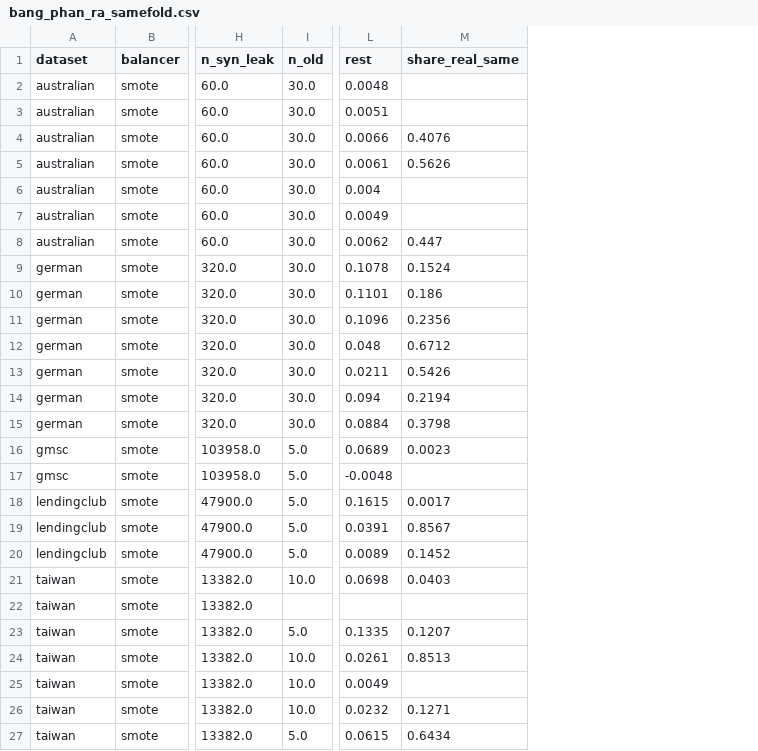
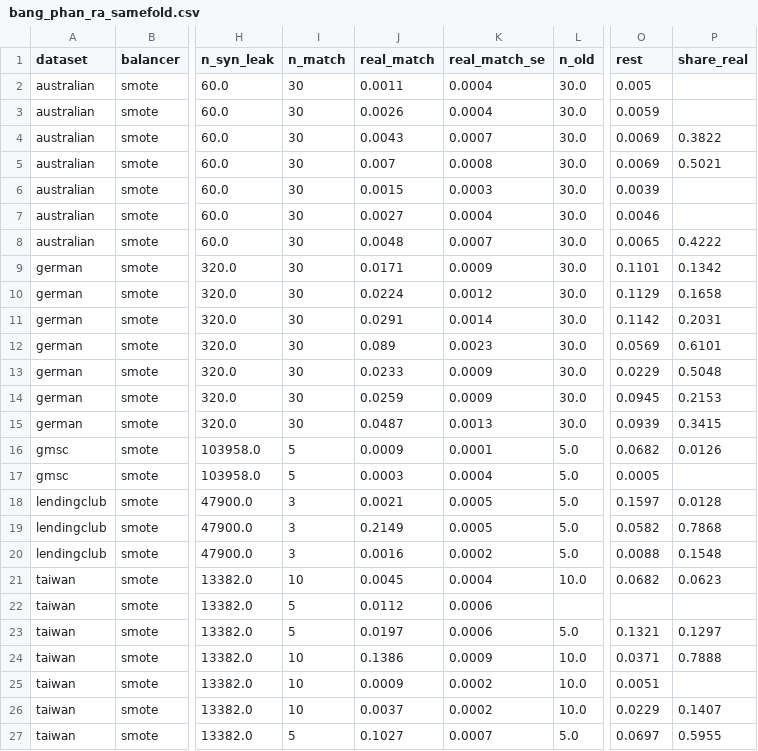
Before and after one commit to thzynu/credit-scoring-leakage, a CSV file: results/tables/bang_phan_ra_samefold.csv, drawn as a sheet; only a part is shown, gaps mark what is left out; removed rows and columns are numbered as before the commit, all else as after; the diff names each change by its address in the sheet, - before the commit and + after, or states it on an @@ line.

Commit message:
Add matched-synthetic-count runs

```diff
--- a/results/tables/bang_phan_ra_samefold.csv
+++ b/results/tables/bang_phan_ra_samefold.csv
+column I (n_match), rows 2-27: 30 | 30 | 30 | 30 | 30 | 30 | 30 | 30 | 30 | 30 | 30 | 30 | 30 | 30 | 5 | 5 | 3 | 3 | 3 | 10 | 5 | 5 | 10 | 10 | 10 | 5
+column J (real_match), rows 2-27: 0.0011 | 0.0026 | 0.0043 | 0.007 | 0.0015 | 0.0027 | 0.0048 | 0.0171 | 0.0224 | 0.0291 | 0.089 | 0.0233 | 0.0259 | 0.0487 | 0.0009 | 0.0003 | 0.0021 | 0.2149 | 0.0016 | 0.0045 | 0.0112 | 0.0197 | 0.1386 | 0.0009 | 0.0037 | 0.1027
+column K (real_match_se), rows 2-27: 0.0004 | 0.0004 | 0.0007 | 0.0008 | 0.0003 | 0.0004 | 0.0007 | 0.0009 | 0.0012 | 0.0014 | 0.0023 | 0.0009 | 0.0009 | 0.0013 | 0.0001 | 0.0004 | 0.0005 | 0.0005 | 0.0002 | 0.0004 | 0.0006 | 0.0006 | 0.0009 | 0.0002 | 0.0002 | 0.0007
-column M (share_real_same), rows 4-27: 0.4076 | 0.5626 |  |  | 0.447 | 0.1524 | 0.186 | 0.2356 | 0.6712 | 0.5426 | 0.2194 | 0.3798 | 0.0023 |  | 0.0017 | 0.8567 | 0.1452 | 0.0403 |  | 0.1207 | 0.8513 |  | 0.1271 | 0.6434
+column P (share_real), rows 4-27: 0.3822 | 0.5021 |  |  | 0.4222 | 0.1342 | 0.1658 | 0.2031 | 0.6101 | 0.5048 | 0.2153 | 0.3415 | 0.0126 |  | 0.0128 | 0.7868 | 0.1548 | 0.0623 |  | 0.1297 | 0.7888 |  | 0.1407 | 0.5955
-O2 (rest): 0.0048
+O2 (rest): 0.005
-O3 (rest): 0.0051
+O3 (rest): 0.0059
-O4 (rest): 0.0066
+O4 (rest): 0.0069
-O5 (rest): 0.0061
+O5 (rest): 0.0069
-O6 (rest): 0.004
+O6 (rest): 0.0039
-O7 (rest): 0.0049
+O7 (rest): 0.0046
-O8 (rest): 0.0062
+O8 (rest): 0.0065
-O9 (rest): 0.1078
+O9 (rest): 0.1101
-O10 (rest): 0.1101
+O10 (rest): 0.1129
-O11 (rest): 0.1096
+O11 (rest): 0.1142
-O12 (rest): 0.048
+O12 (rest): 0.0569
-O13 (rest): 0.0211
+O13 (rest): 0.0229
-O14 (rest): 0.094
+O14 (rest): 0.0945
-O15 (rest): 0.0884
+O15 (rest): 0.0939
-O16 (rest): 0.0689
+O16 (rest): 0.0682
-O17 (rest): -0.0048
+O17 (rest): 0.0005
-O18 (rest): 0.1615
+O18 (rest): 0.1597
-O19 (rest): 0.0391
+O19 (rest): 0.0582
-O20 (rest): 0.0089
+O20 (rest): 0.0088
-O21 (rest): 0.0698
+O21 (rest): 0.0682
-O23 (rest): 0.1335
+O23 (rest): 0.1321
-O24 (rest): 0.0261
+O24 (rest): 0.0371
-O25 (rest): 0.0049
+O25 (rest): 0.0051
-O26 (rest): 0.0232
+O26 (rest): 0.0229
-O27 (rest): 0.0615
+O27 (rest): 0.0697
```
Also changed, not shown: 6 other files.
